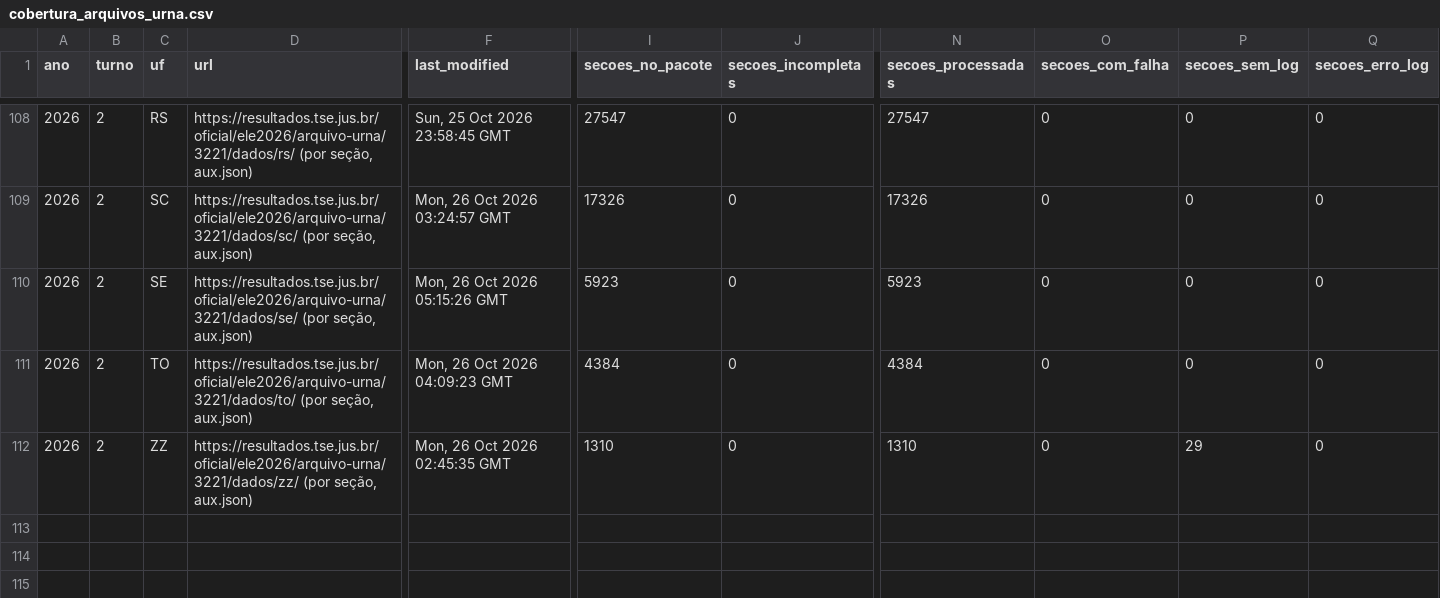
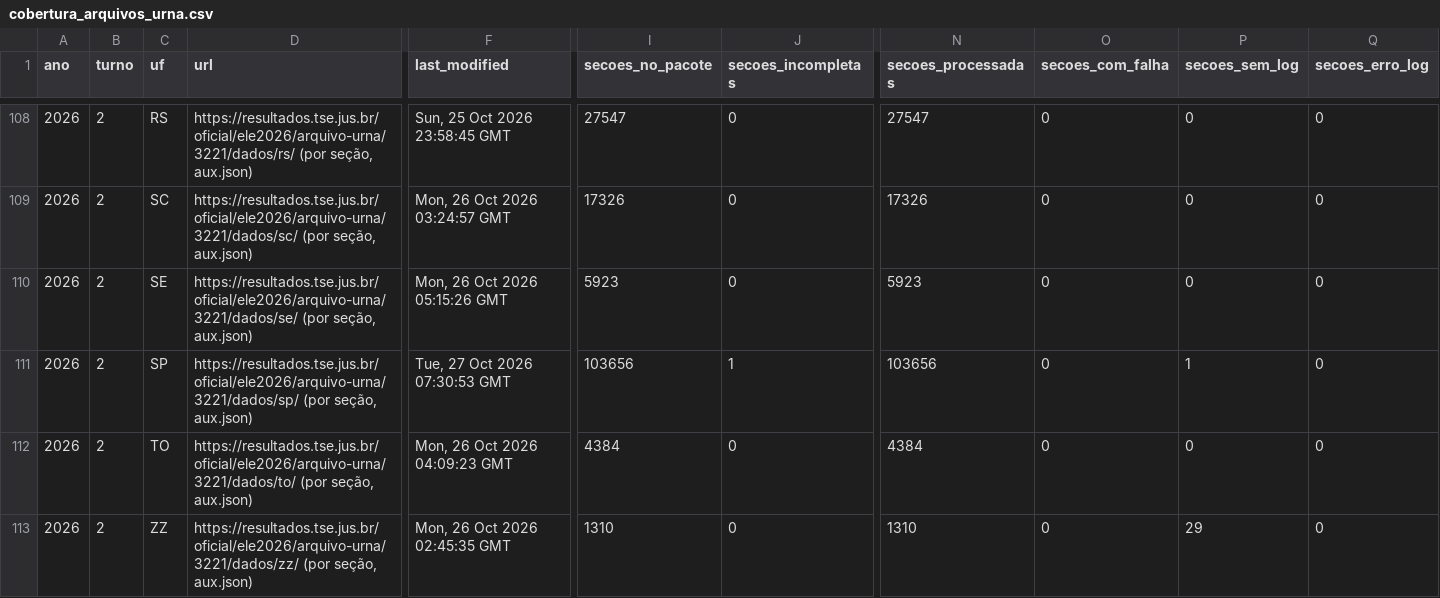
Before and after one commit to BigCorps/ObservatorioEleitoral, a CSV file: manifestos/cobertura_arquivos_urna.csv, drawn as a sheet; only a part is shown, gaps mark what is left out; rows hold the shown columns only; the diff names each change by its address in the sheet, - before the commit and + after, or states it on an @@ line.

```diff
--- a/manifestos/cobertura_arquivos_urna.csv
+++ b/manifestos/cobertura_arquivos_urna.csv
+row 111: 2026 | 2 | SP | https://resultados.tse.jus.br/oficial/ele2026/arquivo-urna/3221/dados/sp/ (por seção, aux.json) | Tue, 27 Oct 2026 07:30:53 GMT | 103656 | 1 | 103656 | 0 | 1 | 0
```
Also changed, not shown: 1 other file.
